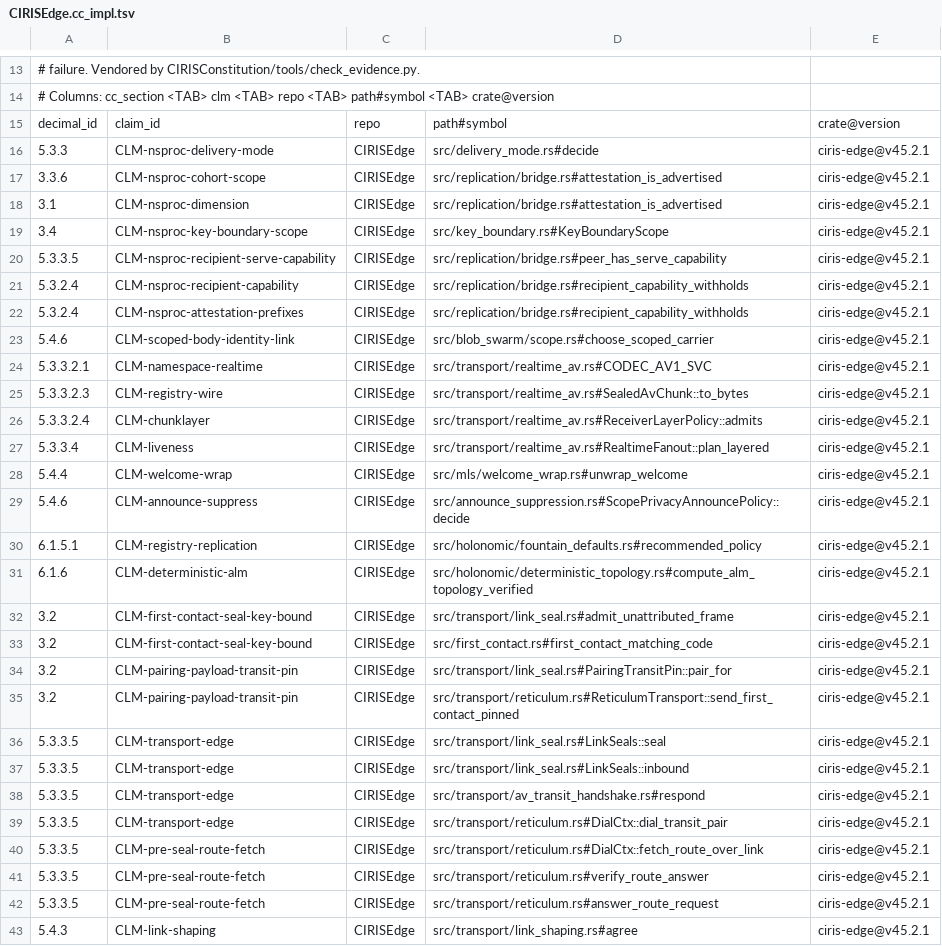
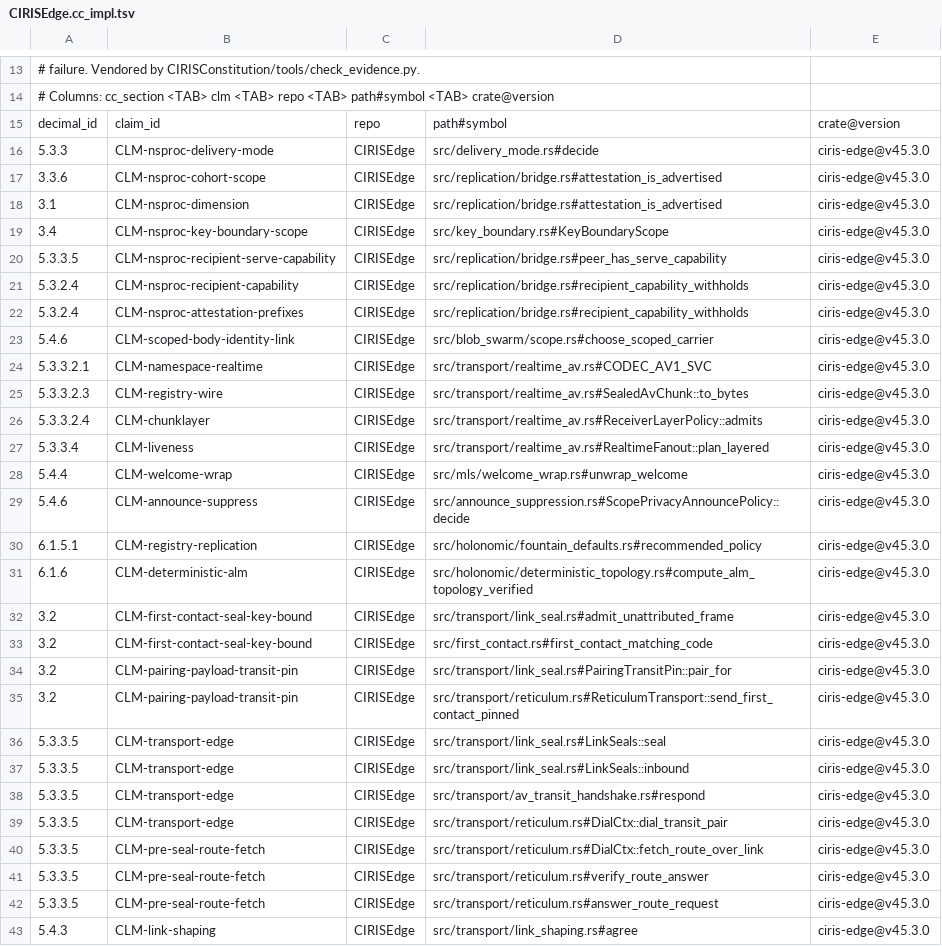
Before and after one commit to CIRISAI/CIRISEdge, a TSV file: evidence/CIRISEdge.cc_impl.tsv, drawn as a sheet; only a part is shown, gaps mark what is left out; the diff covers the shown part only; the diff names each change by its address in the sheet, - before the commit and + after, or states it on an @@ line.

```diff
--- a/evidence/CIRISEdge.cc_impl.tsv
+++ b/evidence/CIRISEdge.cc_impl.tsv
-E16:E43: ciris-edge@v45.2.1
+E16:E43: ciris-edge@v45.3.0
```
Also changed, not shown: 23 edited cells elsewhere in this file, 4 other files.
